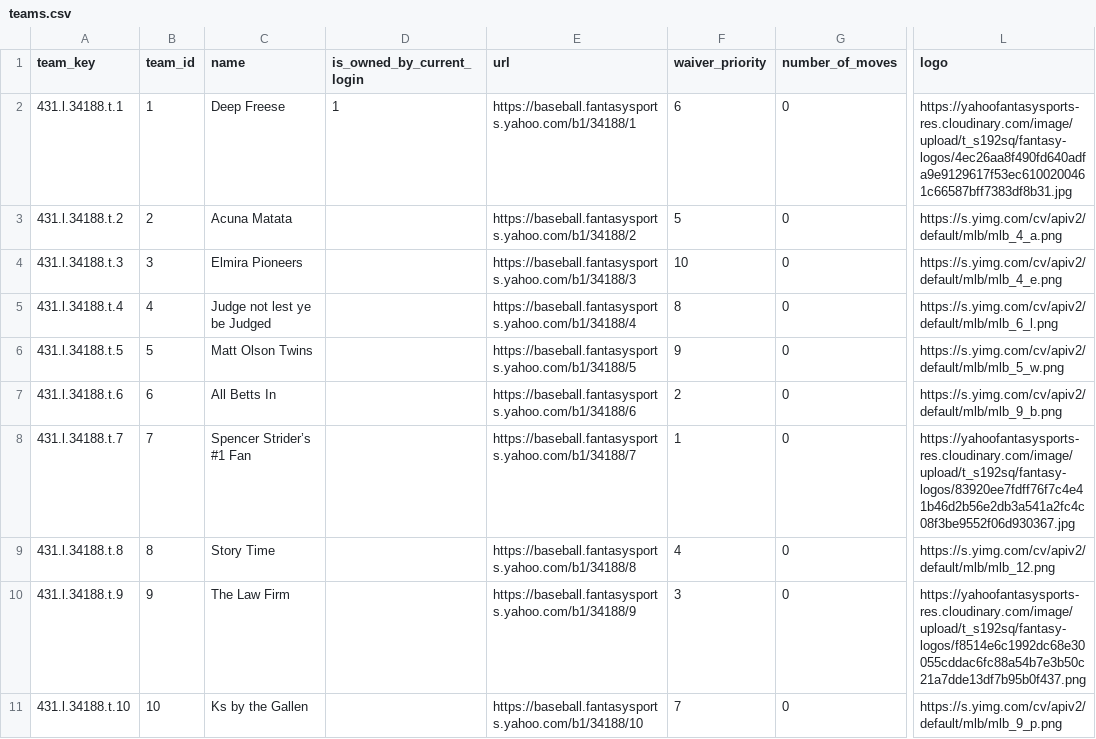
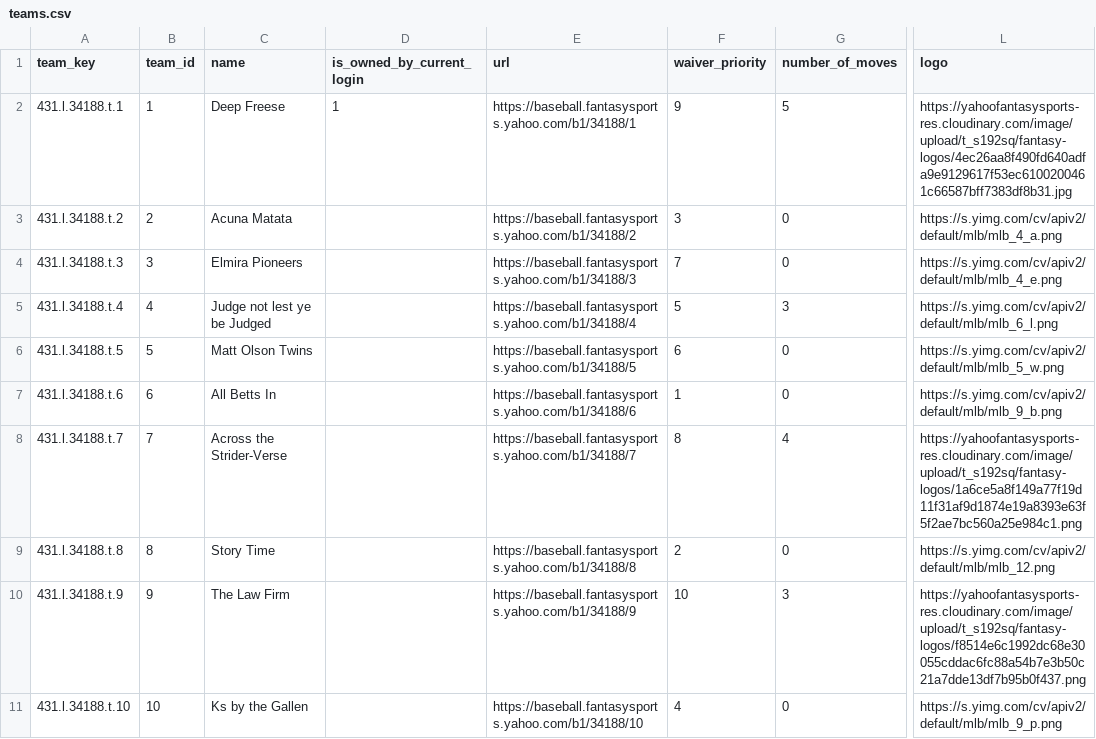
Before and after one commit to nicktaylorstl/MLB_Highlights, a CSV file: data/teams.csv, drawn as a sheet; only a part is shown, gaps mark what is left out; the diff names each change by its address in the sheet, - before the commit and + after, or states it on an @@ line.

```diff
--- a/data/teams.csv
+++ b/data/teams.csv
-F2 (waiver_priority): 6
+F2 (waiver_priority): 9
-G2 (number_of_moves): 0
+G2 (number_of_moves): 5
-F3 (waiver_priority): 5
+F3 (waiver_priority): 3
-F4 (waiver_priority): 10
+F4 (waiver_priority): 7
-F5 (waiver_priority): 8
+F5 (waiver_priority): 5
-G5 (number_of_moves): 0
+G5 (number_of_moves): 3
-F6 (waiver_priority): 9
+F6 (waiver_priority): 6
-F7 (waiver_priority): 2
+F7 (waiver_priority): 1
-C8 (name): Spencer Strider’s #1 Fan
+C8 (name): Across the Strider-Verse
-F8 (waiver_priority): 1
+F8 (waiver_priority): 8
-G8 (number_of_moves): 0
+G8 (number_of_moves): 4
-L8 (logo): https://yahoofantasysports-res.cloudinary.com/image/upload/t_s192sq/fantasy-logos/83920ee7fdff76f7c4e41b46d2b56e2db3a541a2fc4c08f3be9552f06d930367.jpg
+L8 (logo): https://yahoofantasysports-res.cloudinary.com/image/upload/t_s192sq/fantasy-logos/1a6ce5a8f149a77f19d11f31af9d1874e19a8393e63f5f2ae7bc560a25e984c1.png
-F9 (waiver_priority): 4
+F9 (waiver_priority): 2
-F10 (waiver_priority): 3
+F10 (waiver_priority): 10
-G10 (number_of_moves): 0
+G10 (number_of_moves): 3
-F11 (waiver_priority): 7
+F11 (waiver_priority): 4
```
Also changed, not shown: data/game_data_2024.csv, data/leagues.csv, 8 other files.
